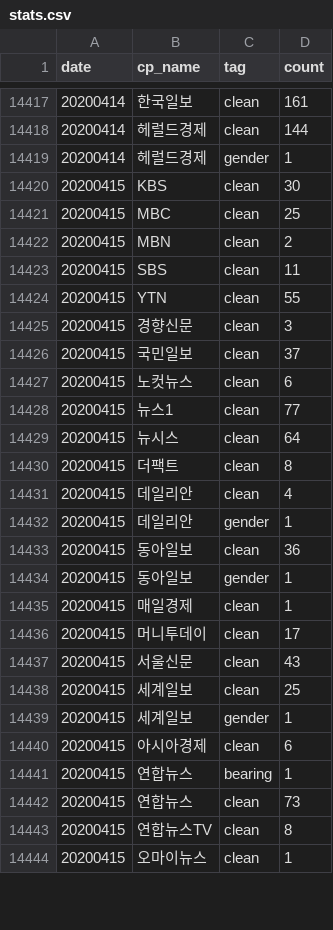
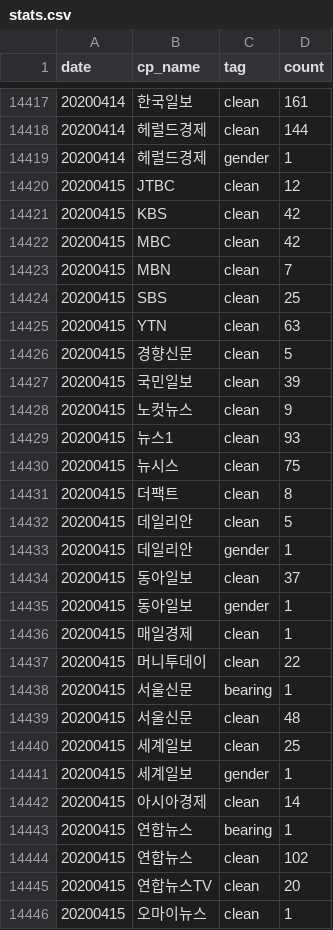
Before and after one commit to newshunter12/done-it-again, a CSV file: _data/stats.csv, drawn as a sheet; only a part is shown, gaps mark what is left out; the diff covers the shown part only.

```diff
--- a/_data/stats.csv
+++ b/_data/stats.csv
@@ -14419,26 +14419,28 @@ date,cp_name,tag,count
 20200414,헤럴드경제,gender,1
-20200415,KBS,clean,30
-20200415,MBC,clean,25
-20200415,MBN,clean,2
-20200415,SBS,clean,11
-20200415,YTN,clean,55
-20200415,경향신문,clean,3
-20200415,국민일보,clean,37
-20200415,노컷뉴스,clean,6
-20200415,뉴스1,clean,77
-20200415,뉴시스,clean,64
+20200415,JTBC,clean,12
+20200415,KBS,clean,42
+20200415,MBC,clean,42
+20200415,MBN,clean,7
+20200415,SBS,clean,25
+20200415,YTN,clean,63
+20200415,경향신문,clean,5
+20200415,국민일보,clean,39
+20200415,노컷뉴스,clean,9
+20200415,뉴스1,clean,93
+20200415,뉴시스,clean,75
 20200415,더팩트,clean,8
-20200415,데일리안,clean,4
+20200415,데일리안,clean,5
 20200415,데일리안,gender,1
-20200415,동아일보,clean,36
+20200415,동아일보,clean,37
 20200415,동아일보,gender,1
 20200415,매일경제,clean,1
-20200415,머니투데이,clean,17
-20200415,서울신문,clean,43
+20200415,머니투데이,clean,22
+20200415,서울신문,bearing,1
+20200415,서울신문,clean,48
 20200415,세계일보,clean,25
 20200415,세계일보,gender,1
-20200415,아시아경제,clean,6
+20200415,아시아경제,clean,14
 20200415,연합뉴스,bearing,1
-20200415,연합뉴스,clean,73
-20200415,연합뉴스TV,clean,8
+20200415,연합뉴스,clean,102
+20200415,연합뉴스TV,clean,20
 20200415,오마이뉴스,clean,1
```
Also changed, not shown: 1 added row and 10 edited cells elsewhere in this file, _data/stats_best_cps.csv, _data/stats_daily.csv, 2 other files.
